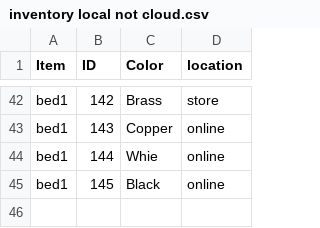
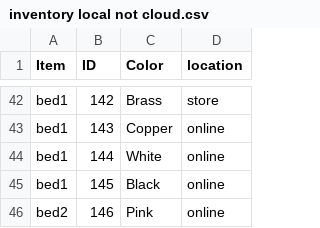
Before and after one commit to fox1hush/test, a CSV file: inventory local not cloud.csv, drawn as a sheet; only a part is shown, gaps mark what is left out.

Commit message:
Update inventory local not cloud.csv

```diff
--- a/inventory local not cloud.csv
+++ b/inventory local not cloud.csv
@@ -43,3 +43,4 @@ bed1,142,Brass,store
 bed1,143,Copper,online
-bed1,144,Whie,online
+bed1,144,White,online
 bed1,145,Black,online
+bed2,146,Pink,online
```
